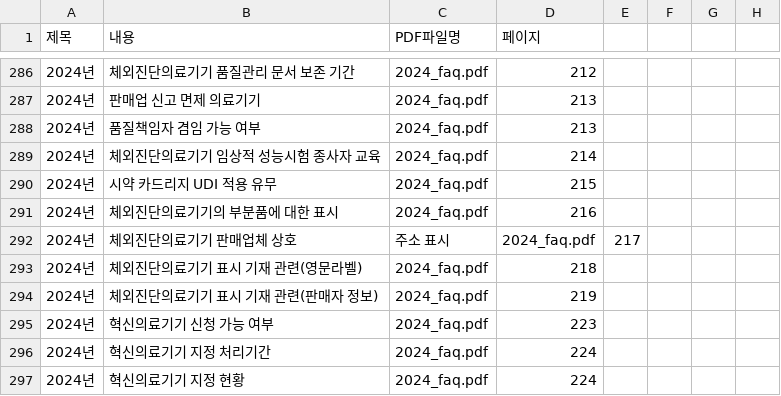
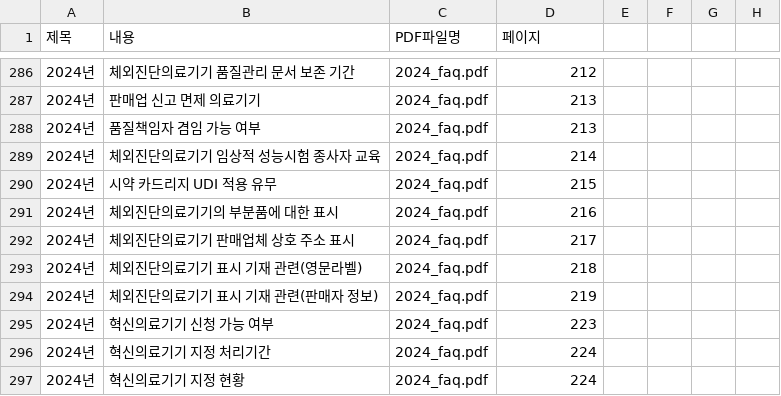
Before and after one commit to david-okgmp/mfds-faq, a CSV file: faq_data_multi_pdf.csv, drawn as a sheet; only a part is shown, gaps mark what is left out; removed rows and columns are numbered as before the commit, all else as after; the diff names each change by its address in the sheet, - before the commit and + after, or states it on an @@ line.

Commit message:
Update faq_data_multi_pdf.csv

```diff
--- a/faq_data_multi_pdf.csv
+++ b/faq_data_multi_pdf.csv
-row 292: 2024년 | 체외진단의료기기 판매업체 상호 | 주소 표시 | 2024_faq.pdf | 217
+row 292: 2024년 | 체외진단의료기기 판매업체 상호 주소 표시 | 2024_faq.pdf | 217
```
